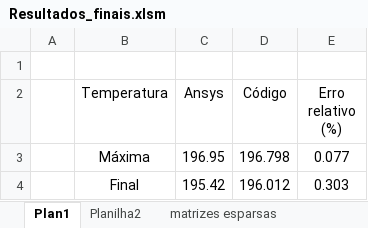
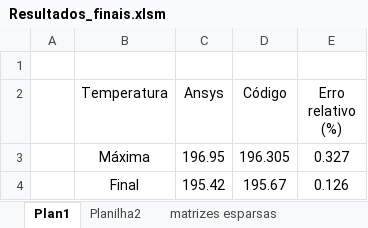
Before and after one commit to FelipeRMAlves/TCC, an Excel workbook: materiais/02) Planilhas/Resultados_finais.xlsm, sheet Plan1, drawn as a sheet; values as stored, in another font and other column widths than the file's, no borders; the diff names each change by its address in the sheet, - before the commit and + after, or states it on an @@ line.

```diff
--- a/materiais/02) Planilhas/Resultados_finais.xlsm (sheet Plan1)
+++ b/materiais/02) Planilhas/Resultados_finais.xlsm (sheet Plan1)
-D3 (Código): 196.798
+D3 (Código): 196.305
-E3 (Erro relativo (%)): 0.077
+E3 (Erro relativo (%)): 0.327
-D4 (Código): 196.012
+D4 (Código): 195.67
-E4 (Erro relativo (%)): 0.303
+E4 (Erro relativo (%)): 0.126
```
Also changed, not shown: sheet matrizes esparsas, materiais/02) Planilhas/Calculadora Freios - Felipe.xlsx, 16 other files.
